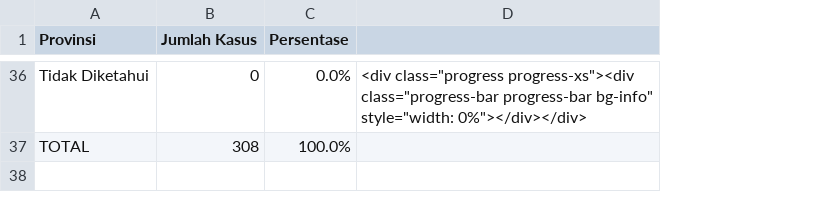
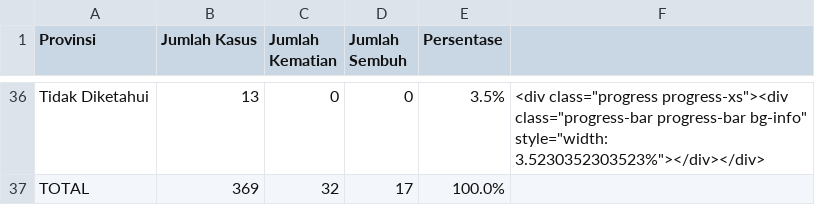
Before and after one commit to idilhaq/covid19ID, a CSV file: daftar_kasus_provinsi.csv, drawn as a sheet; only a part is shown, gaps mark what is left out; addresses are those after the commit; the diff covers the shown part only; the diff names each change by its address in the sheet, - before the commit and + after, or states it on an @@ line.

```diff
--- a/daftar_kasus_provinsi.csv
+++ b/daftar_kasus_provinsi.csv
+column C (Jumlah Kematian), rows 36-37: 0 | 32
+column D (Jumlah Sembuh), rows 36-37: 0 | 17
-B36 (Jumlah Kasus): 0
+B36 (Jumlah Kasus): 13
-E36 (Persentase): 0.0%
+E36 (Persentase): 3.5%
-F36: …bg-info" style="width: 0%"></div></div>
+F36: …bg-info" style="width: 3.5230352303523%"></div></div>
-B37 (Jumlah Kasus): 308
+B37 (Jumlah Kasus): 369
```
Also changed, not shown: 8 added rows, 8 removed rows, 16 moved rows and 20 edited cells elsewhere in this file, 2 other files.
